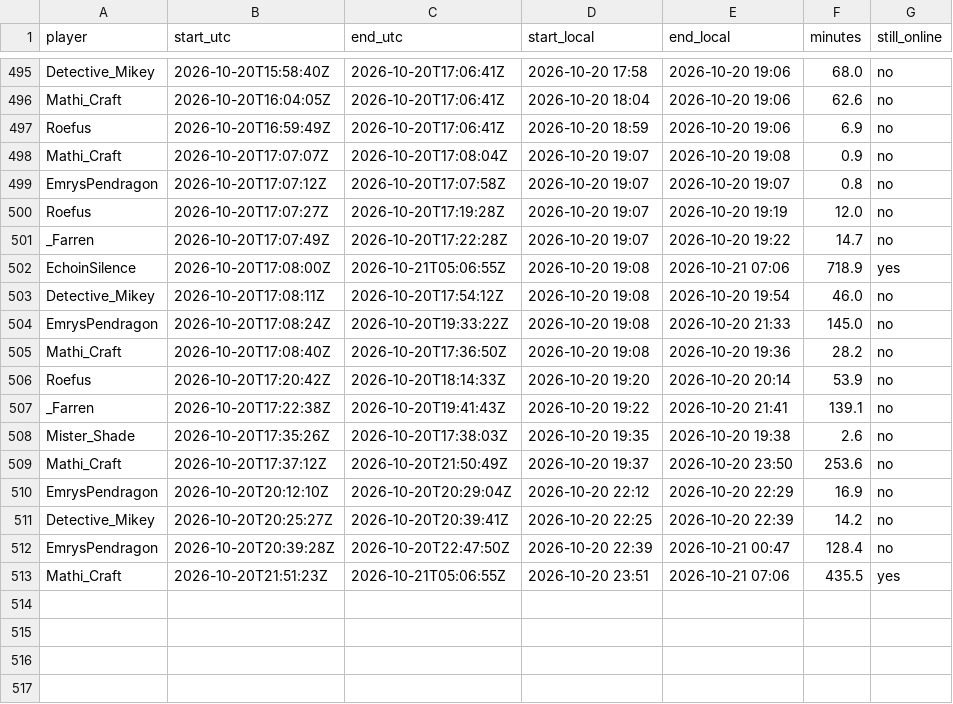
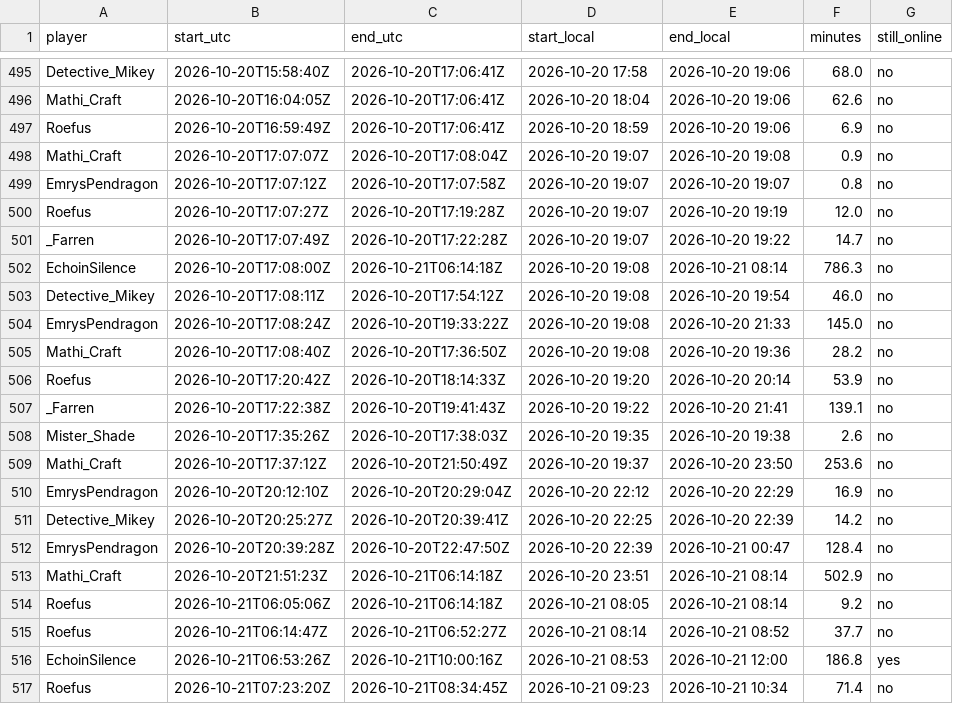
Before and after one commit to mathijsboogaert/Voxel, a CSV file: docs/data/voxel-sessions.csv, drawn as a sheet; only a part is shown, gaps mark what is left out.

```diff
--- a/docs/data/voxel-sessions.csv
+++ b/docs/data/voxel-sessions.csv
@@ -501,3 +501,3 @@ Roefus,2026-10-20T17:07:27Z,2026-10-20T17:19:28Z,2026-10-20 19:07,2026-10-20 19:
 _Farren,2026-10-20T17:07:49Z,2026-10-20T17:22:28Z,2026-10-20 19:07,2026-10-20 19:22,14.7,no
-EchoinSilence,2026-10-20T17:08:00Z,2026-10-21T05:06:55Z,2026-10-20 19:08,2026-10-21 07:06,718.9,yes
+EchoinSilence,2026-10-20T17:08:00Z,2026-10-21T06:14:18Z,2026-10-20 19:08,2026-10-21 08:14,786.3,no
 Detective_Mikey,2026-10-20T17:08:11Z,2026-10-20T17:54:12Z,2026-10-20 19:08,2026-10-20 19:54,46.0,no
@@ -512,2 +512,6 @@ Detective_Mikey,2026-10-20T20:25:27Z,2026-10-20T20:39:41Z,2026-10-20 22:25,2026-
 EmrysPendragon,2026-10-20T20:39:28Z,2026-10-20T22:47:50Z,2026-10-20 22:39,2026-10-21 00:47,128.4,no
-Mathi_Craft,2026-10-20T21:51:23Z,2026-10-21T05:06:55Z,2026-10-20 23:51,2026-10-21 07:06,435.5,yes
+Mathi_Craft,2026-10-20T21:51:23Z,2026-10-21T06:14:18Z,2026-10-20 23:51,2026-10-21 08:14,502.9,no
+Roefus,2026-10-21T06:05:06Z,2026-10-21T06:14:18Z,2026-10-21 08:05,2026-10-21 08:14,9.2,no
+Roefus,2026-10-21T06:14:47Z,2026-10-21T06:52:27Z,2026-10-21 08:14,2026-10-21 08:52,37.7,no
+EchoinSilence,2026-10-21T06:53:26Z,2026-10-21T10:00:16Z,2026-10-21 08:53,2026-10-21 12:00,186.8,yes
+Roefus,2026-10-21T07:23:20Z,2026-10-21T08:34:45Z,2026-10-21 09:23,2026-10-21 10:34,71.4,no
```
Also changed, not shown: docs/data/afk-history.csv, docs/data/voxel-hourly.csv, 3 other files.
